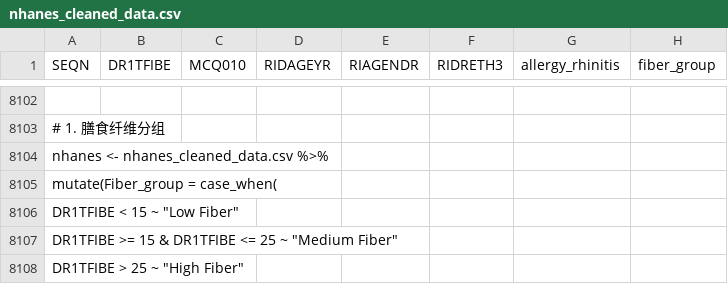
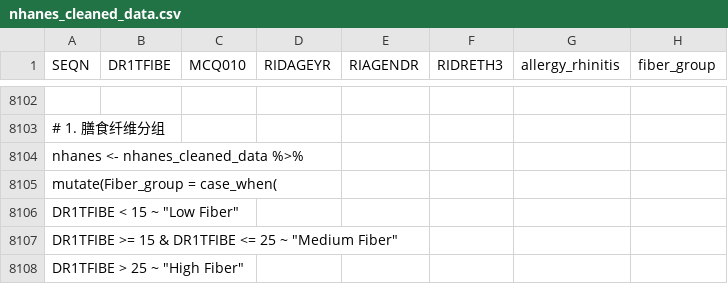
Before and after one commit to qinyt-hub/mimic-allergy, a CSV file: nhanes_cleaned_data.csv, drawn as a sheet; only a part is shown, gaps mark what is left out; the diff names each change by its address in the sheet, - before the commit and + after, or states it on an @@ line.

Commit message:
Fix data frame assignment in R script

```diff
--- a/nhanes_cleaned_data.csv
+++ b/nhanes_cleaned_data.csv
-A8104 (SEQN): nhanes <- nhanes_cleaned_data.csv %>%
+A8104 (SEQN): nhanes <- nhanes_cleaned_data %>%
```
